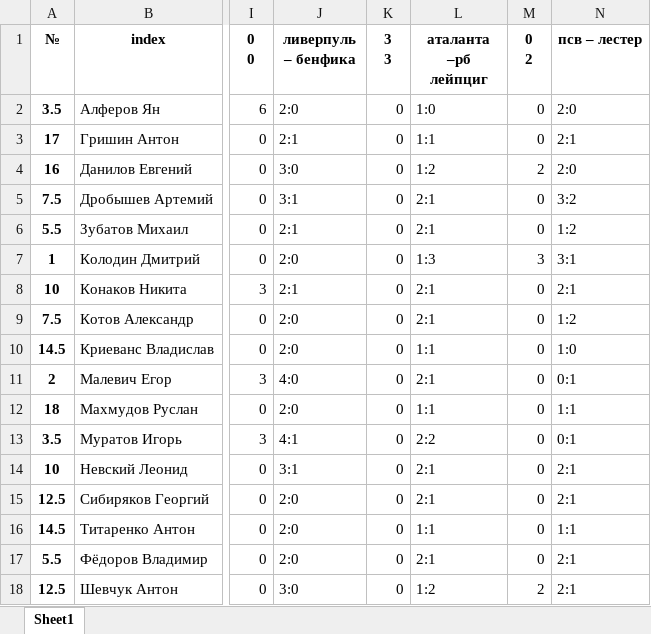
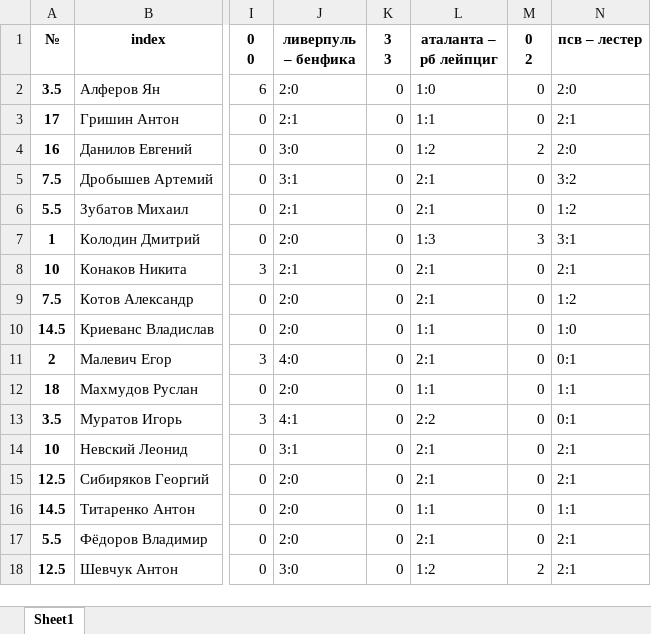
Before and after one commit to melanator/euroleague, an Excel workbook: data/match_15.xlsx, sheet Sheet1, drawn as a sheet; only a part is shown, gaps mark what is left out; values as stored, in another font and other column widths than the file's, no borders; the diff names each change by its address in the sheet, - before the commit and + after, or states it on an @@ line.

```diff
--- a/data/match_15.xlsx (sheet Sheet1)
+++ b/data/match_15.xlsx (sheet Sheet1)
-L1: аталанта –рб лейпциг
+L1: аталанта – рб лейпциг
```
Also changed, not shown: data/Match-tsentry.xlsx, data/match_11.xlsx, 15 other files.
